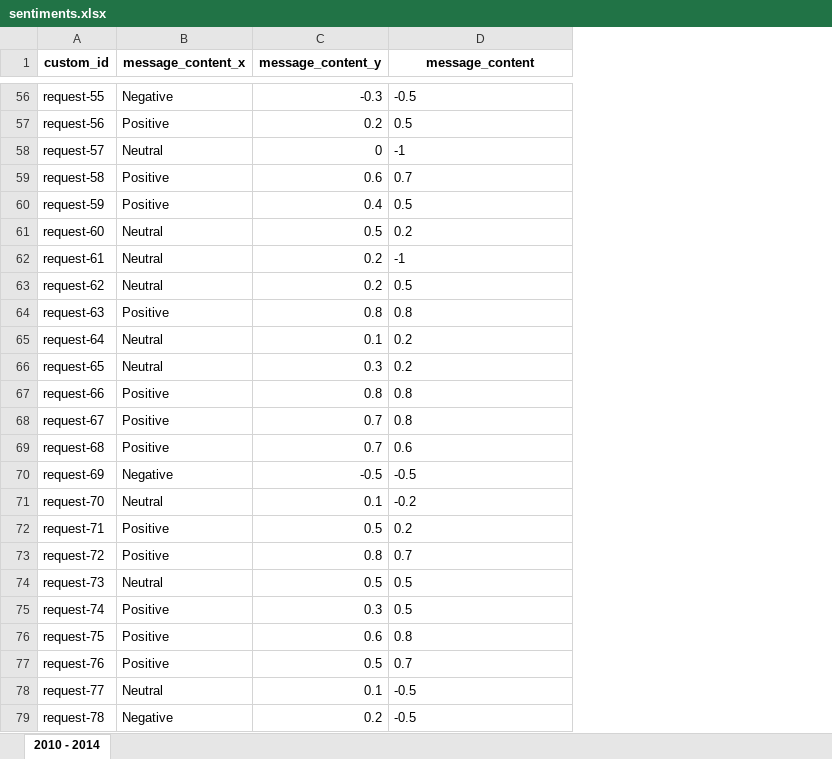
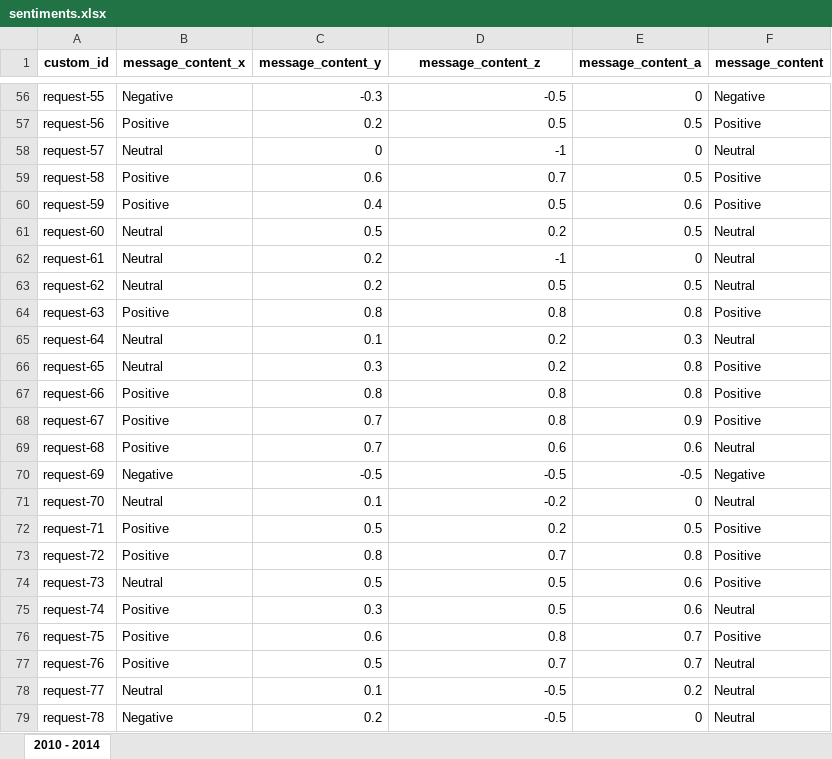
Before and after one commit to loowenwen/jtc-market-sentiments, an Excel workbook: sentiments.xlsx, sheet 2010 - 2014, drawn as a sheet; only a part is shown, gaps mark what is left out; values as stored, in another font and other column widths than the file's, no borders; the diff covers the shown part only; the diff names each change by its address in the sheet, - before the commit and + after, or states it on an @@ line.

```diff
--- a/sentiments.xlsx (sheet 2010 - 2014)
+++ b/sentiments.xlsx (sheet 2010 - 2014)
+column E (message_content_a), rows 56-79: 0 | 0.5 | 0 | 0.5 | 0.6 | 0.5 | 0 | 0.5 | 0.8 | 0.3 | 0.8 | 0.8 | 0.9 | 0.6 | -0.5 | 0 | 0.5 | 0.8 | 0.6 | 0.6 | 0.7 | 0.7 | 0.2 | 0
+column F (message_content), rows 56-79: Negative | Positive | Neutral | Positive | Positive | Neutral | Neutral | Neutral | Positive | Neutral | Positive | Positive | Positive | Neutral | Negative | Neutral | Positive | Positive | Positive | Neutral | Positive | Neutral | Neutral | Neutral
-D1: message_content
+D1: message_content_z
-D56:D79 alignment: left
+D56:D79 alignment: right
```
Also changed, not shown: 1 edited cell and cell formats elsewhere in this sheet, 4 other files.
